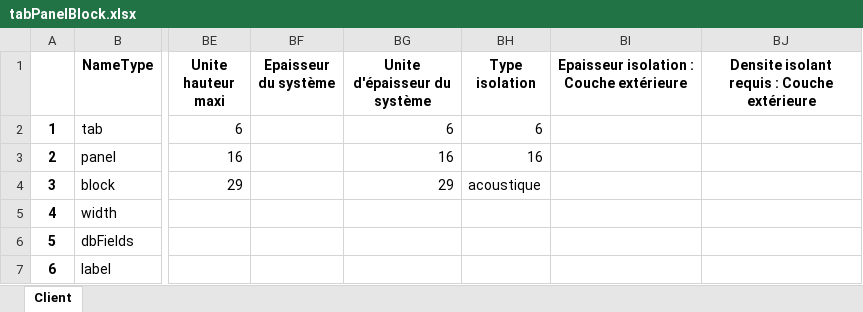
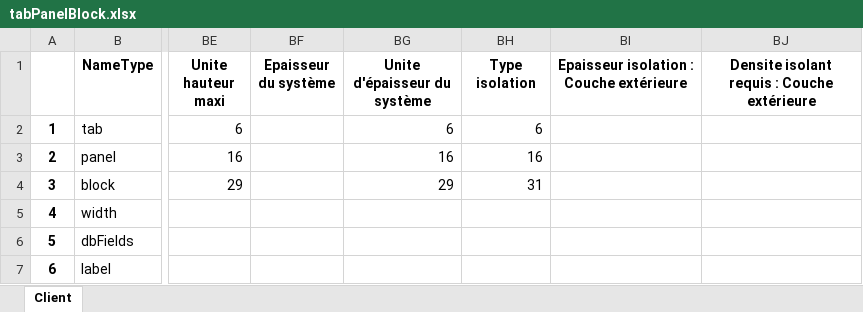
Before and after one commit to mai-nhi/BaseDeDonneesViews, an Excel workbook: tabPanelBlock.xlsx, sheet Client, drawn as a sheet; only a part is shown, gaps mark what is left out; values as stored, in another font and other column widths than the file's, no borders; the diff names each change by its address in the sheet, - before the commit and + after, or states it on an @@ line.

Commit message:
change tabPanelBlock

```diff
--- a/tabPanelBlock.xlsx (sheet Client)
+++ b/tabPanelBlock.xlsx (sheet Client)
-BH4 (Type isolation): acoustique
+BH4 (Type isolation): 31
```
